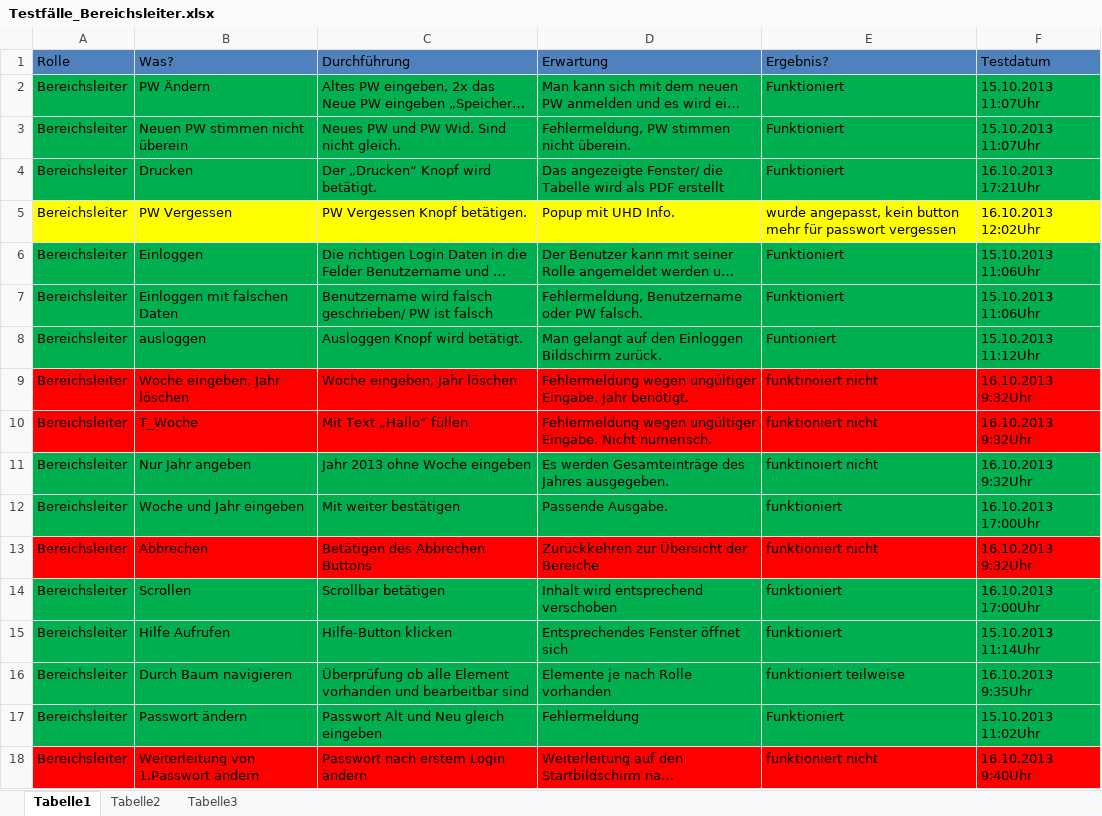
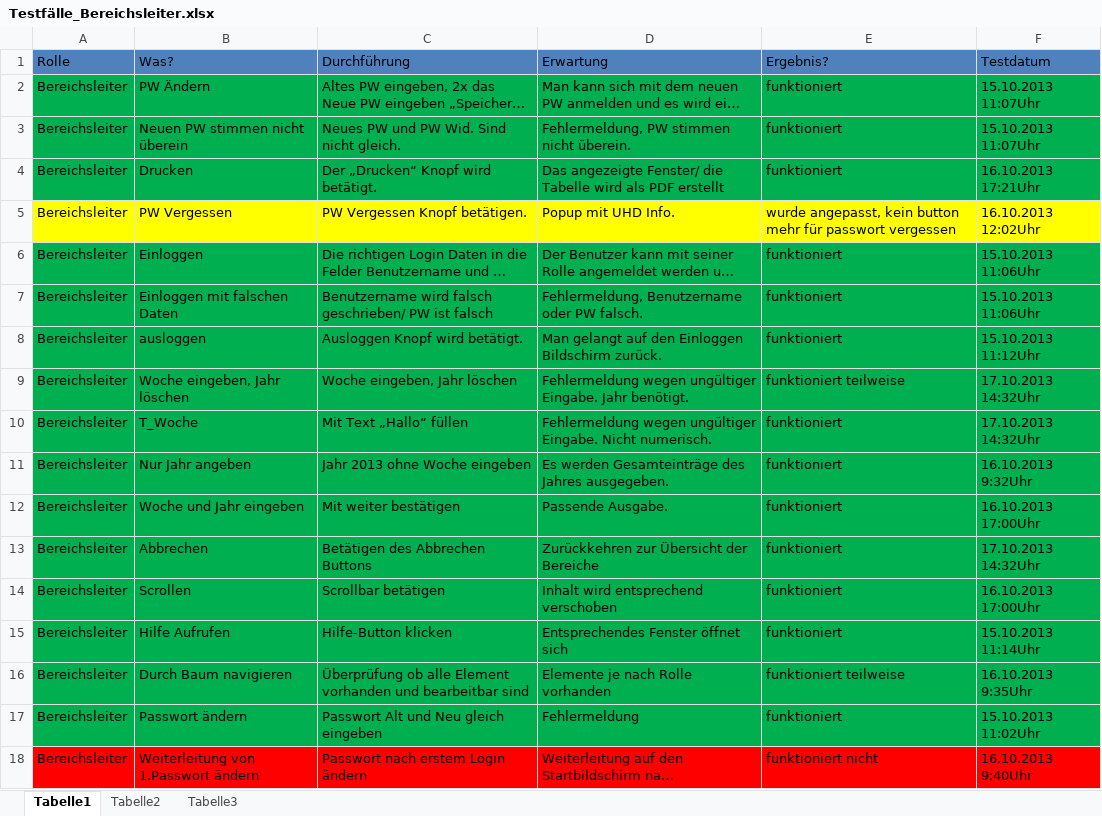
Before and after one commit to DanJoeHa/Fallstudie, an Excel workbook: Testphase/Testfälle_Bereichsleiter.xlsx, sheet Tabelle1, drawn as a sheet; long unchanged cells end in …; values as stored, in another font and other column widths than the file's, no borders; the diff names each change by its address in the sheet, - before the commit and + after, or states it on an @@ line.

```diff
--- a/Testphase/Testfälle_Bereichsleiter.xlsx (sheet Tabelle1)
+++ b/Testphase/Testfälle_Bereichsleiter.xlsx (sheet Tabelle1)
-E2:E4 (Ergebnis?): Funktioniert
+E2:E4 (Ergebnis?): funktioniert
-E6:E7 (Ergebnis?): Funktioniert
+E6:E7 (Ergebnis?): funktioniert
-E8 (Ergebnis?): Funtioniert
+E8 (Ergebnis?): funktioniert
-A9:F10 fill: #FF0000
+A9:F10 fill: #00B050
-E9 (Ergebnis?): funktinoiert nicht
+E9 (Ergebnis?): funktioniert teilweise
-F9:F10 (Testdatum): 16.10.2013 9:32Uhr
+F9:F10 (Testdatum): 17.10.2013 14:32Uhr
-E10 (Ergebnis?): funktioniert nicht
+E10 (Ergebnis?): funktioniert
-E11 (Ergebnis?): funktinoiert nicht
+E11 (Ergebnis?): funktioniert
-A13:F13 fill: #FF0000
+A13:F13 fill: #00B050
-E13 (Ergebnis?): funktioniert nicht
+E13 (Ergebnis?): funktioniert
-F13 (Testdatum): 16.10.2013 9:32Uhr
+F13 (Testdatum): 17.10.2013 14:32Uhr
-E17 (Ergebnis?): Funktioniert
+E17 (Ergebnis?): funktioniert
```
Also changed, not shown: Testphase/Testfälle_Fachbereichsorganisation.xlsx, Testphase/Testfälle_Zentralbereichsleiter.xlsx, 1 other file.
